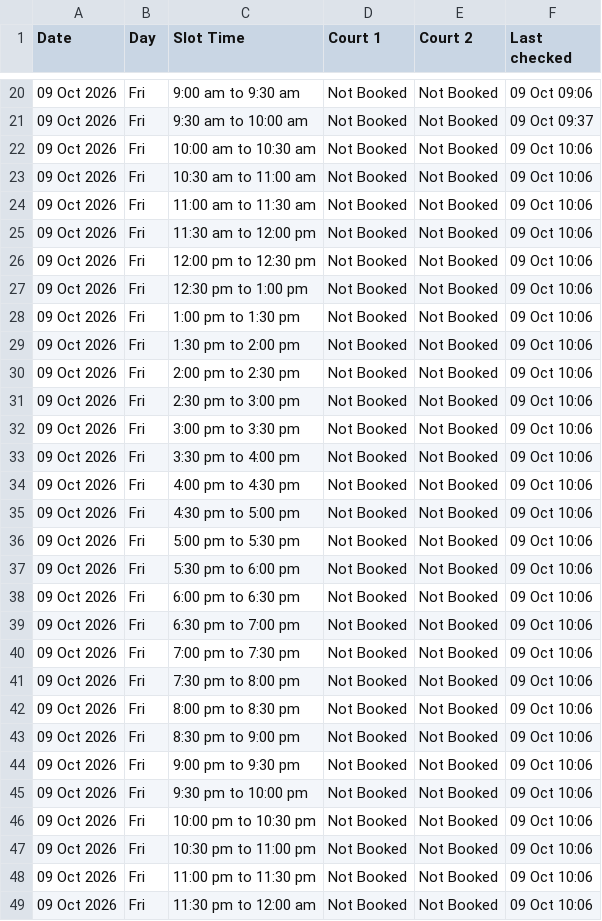
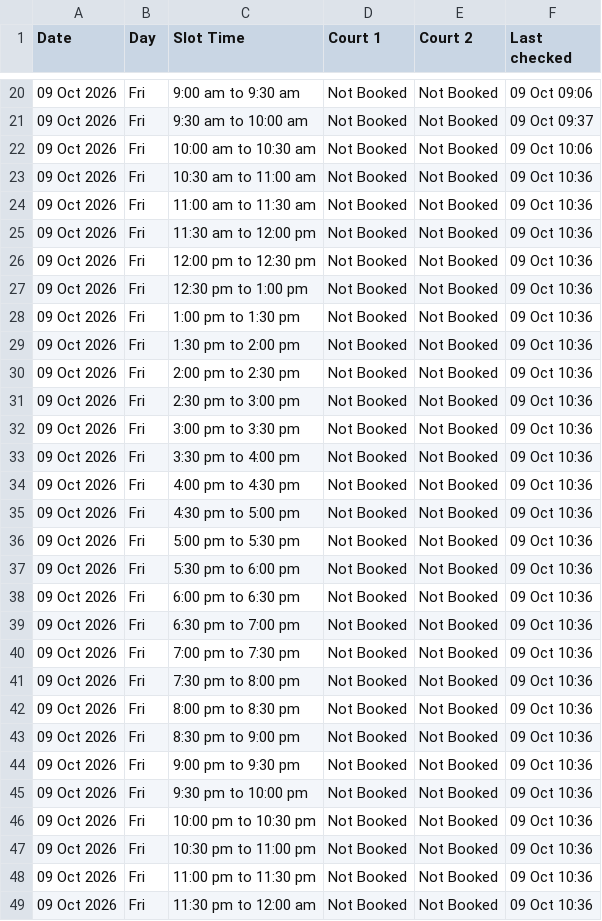
Before and after one commit to vij006/hudle-watch, a CSV file: output/venues/anandmay-sports-club-sector-128.csv, drawn as a sheet; only a part is shown, gaps mark what is left out.

```diff
--- a/output/venues/anandmay-sports-club-sector-128.csv
+++ b/output/venues/anandmay-sports-club-sector-128.csv
@@ -22,28 +22,28 @@ Date,Day,Slot Time,Court 1,Court 2,Last checked
 09 Oct 2026,Fri,10:00 am to 10:30 am,Not Booked,Not Booked,09 Oct 10:06
-09 Oct 2026,Fri,10:30 am to 11:00 am,Not Booked,Not Booked,09 Oct 10:06
-09 Oct 2026,Fri,11:00 am to 11:30 am,Not Booked,Not Booked,09 Oct 10:06
-09 Oct 2026,Fri,11:30 am to 12:00 pm,Not Booked,Not Booked,09 Oct 10:06
-09 Oct 2026,Fri,12:00 pm to 12:30 pm,Not Booked,Not Booked,09 Oct 10:06
-09 Oct 2026,Fri,12:30 pm to 1:00 pm,Not Booked,Not Booked,09 Oct 10:06
-09 Oct 2026,Fri,1:00 pm to 1:30 pm,Not Booked,Not Booked,09 Oct 10:06
-09 Oct 2026,Fri,1:30 pm to 2:00 pm,Not Booked,Not Booked,09 Oct 10:06
-09 Oct 2026,Fri,2:00 pm to 2:30 pm,Not Booked,Not Booked,09 Oct 10:06
-09 Oct 2026,Fri,2:30 pm to 3:00 pm,Not Booked,Not Booked,09 Oct 10:06
-09 Oct 2026,Fri,3:00 pm to 3:30 pm,Not Booked,Not Booked,09 Oct 10:06
-09 Oct 2026,Fri,3:30 pm to 4:00 pm,Not Booked,Not Booked,09 Oct 10:06
-09 Oct 2026,Fri,4:00 pm to 4:30 pm,Not Booked,Not Booked,09 Oct 10:06
-09 Oct 2026,Fri,4:30 pm to 5:00 pm,Not Booked,Not Booked,09 Oct 10:06
-09 Oct 2026,Fri,5:00 pm to 5:30 pm,Not Booked,Not Booked,09 Oct 10:06
-09 Oct 2026,Fri,5:30 pm to 6:00 pm,Not Booked,Not Booked,09 Oct 10:06
-09 Oct 2026,Fri,6:00 pm to 6:30 pm,Not Booked,Not Booked,09 Oct 10:06
-09 Oct 2026,Fri,6:30 pm to 7:00 pm,Not Booked,Not Booked,09 Oct 10:06
-09 Oct 2026,Fri,7:00 pm to 7:30 pm,Not Booked,Not Booked,09 Oct 10:06
-09 Oct 2026,Fri,7:30 pm to 8:00 pm,Not Booked,Not Booked,09 Oct 10:06
-09 Oct 2026,Fri,8:00 pm to 8:30 pm,Not Booked,Not Booked,09 Oct 10:06
-09 Oct 2026,Fri,8:30 pm to 9:00 pm,Not Booked,Not Booked,09 Oct 10:06
-09 Oct 2026,Fri,9:00 pm to 9:30 pm,Not Booked,Not Booked,09 Oct 10:06
-09 Oct 2026,Fri,9:30 pm to 10:00 pm,Not Booked,Not Booked,09 Oct 10:06
-09 Oct 2026,Fri,10:00 pm to 10:30 pm,Not Booked,Not Booked,09 Oct 10:06
-09 Oct 2026,Fri,10:30 pm to 11:00 pm,Not Booked,Not Booked,09 Oct 10:06
-09 Oct 2026,Fri,11:00 pm to 11:30 pm,Not Booked,Not Booked,09 Oct 10:06
-09 Oct 2026,Fri,11:30 pm to 12:00 am,Not Booked,Not Booked,09 Oct 10:06
+09 Oct 2026,Fri,10:30 am to 11:00 am,Not Booked,Not Booked,09 Oct 10:36
+09 Oct 2026,Fri,11:00 am to 11:30 am,Not Booked,Not Booked,09 Oct 10:36
+09 Oct 2026,Fri,11:30 am to 12:00 pm,Not Booked,Not Booked,09 Oct 10:36
+09 Oct 2026,Fri,12:00 pm to 12:30 pm,Not Booked,Not Booked,09 Oct 10:36
+09 Oct 2026,Fri,12:30 pm to 1:00 pm,Not Booked,Not Booked,09 Oct 10:36
+09 Oct 2026,Fri,1:00 pm to 1:30 pm,Not Booked,Not Booked,09 Oct 10:36
+09 Oct 2026,Fri,1:30 pm to 2:00 pm,Not Booked,Not Booked,09 Oct 10:36
+09 Oct 2026,Fri,2:00 pm to 2:30 pm,Not Booked,Not Booked,09 Oct 10:36
+09 Oct 2026,Fri,2:30 pm to 3:00 pm,Not Booked,Not Booked,09 Oct 10:36
+09 Oct 2026,Fri,3:00 pm to 3:30 pm,Not Booked,Not Booked,09 Oct 10:36
+09 Oct 2026,Fri,3:30 pm to 4:00 pm,Not Booked,Not Booked,09 Oct 10:36
+09 Oct 2026,Fri,4:00 pm to 4:30 pm,Not Booked,Not Booked,09 Oct 10:36
+09 Oct 2026,Fri,4:30 pm to 5:00 pm,Not Booked,Not Booked,09 Oct 10:36
+09 Oct 2026,Fri,5:00 pm to 5:30 pm,Not Booked,Not Booked,09 Oct 10:36
+09 Oct 2026,Fri,5:30 pm to 6:00 pm,Not Booked,Not Booked,09 Oct 10:36
+09 Oct 2026,Fri,6:00 pm to 6:30 pm,Not Booked,Not Booked,09 Oct 10:36
+09 Oct 2026,Fri,6:30 pm to 7:00 pm,Not Booked,Not Booked,09 Oct 10:36
+09 Oct 2026,Fri,7:00 pm to 7:30 pm,Not Booked,Not Booked,09 Oct 10:36
+09 Oct 2026,Fri,7:30 pm to 8:00 pm,Not Booked,Not Booked,09 Oct 10:36
+09 Oct 2026,Fri,8:00 pm to 8:30 pm,Not Booked,Not Booked,09 Oct 10:36
+09 Oct 2026,Fri,8:30 pm to 9:00 pm,Not Booked,Not Booked,09 Oct 10:36
+09 Oct 2026,Fri,9:00 pm to 9:30 pm,Not Booked,Not Booked,09 Oct 10:36
+09 Oct 2026,Fri,9:30 pm to 10:00 pm,Not Booked,Not Booked,09 Oct 10:36
+09 Oct 2026,Fri,10:00 pm to 10:30 pm,Not Booked,Not Booked,09 Oct 10:36
+09 Oct 2026,Fri,10:30 pm to 11:00 pm,Not Booked,Not Booked,09 Oct 10:36
+09 Oct 2026,Fri,11:00 pm to 11:30 pm,Not Booked,Not Booked,09 Oct 10:36
+09 Oct 2026,Fri,11:30 pm to 12:00 am,Not Booked,Not Booked,09 Oct 10:36
```
Also changed, not shown: output/latest.csv, output/venues/arena-44.csv, 23 other files.
